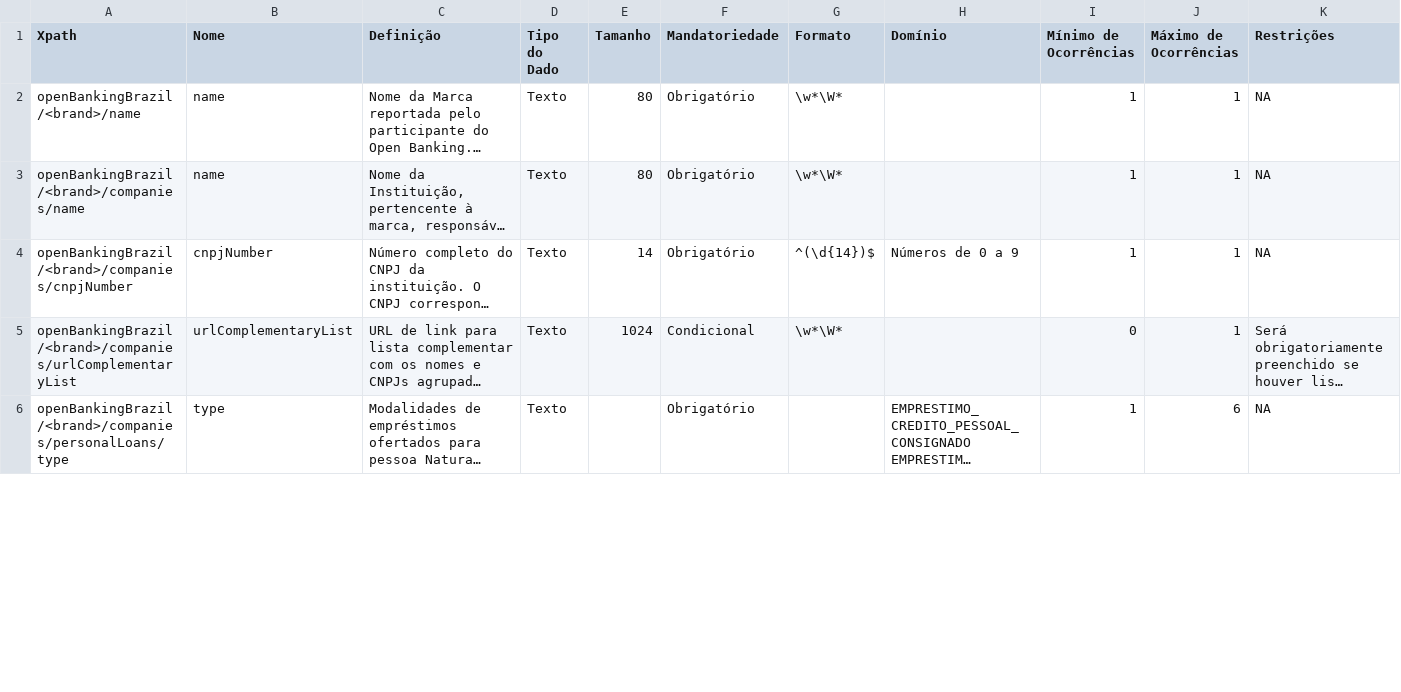
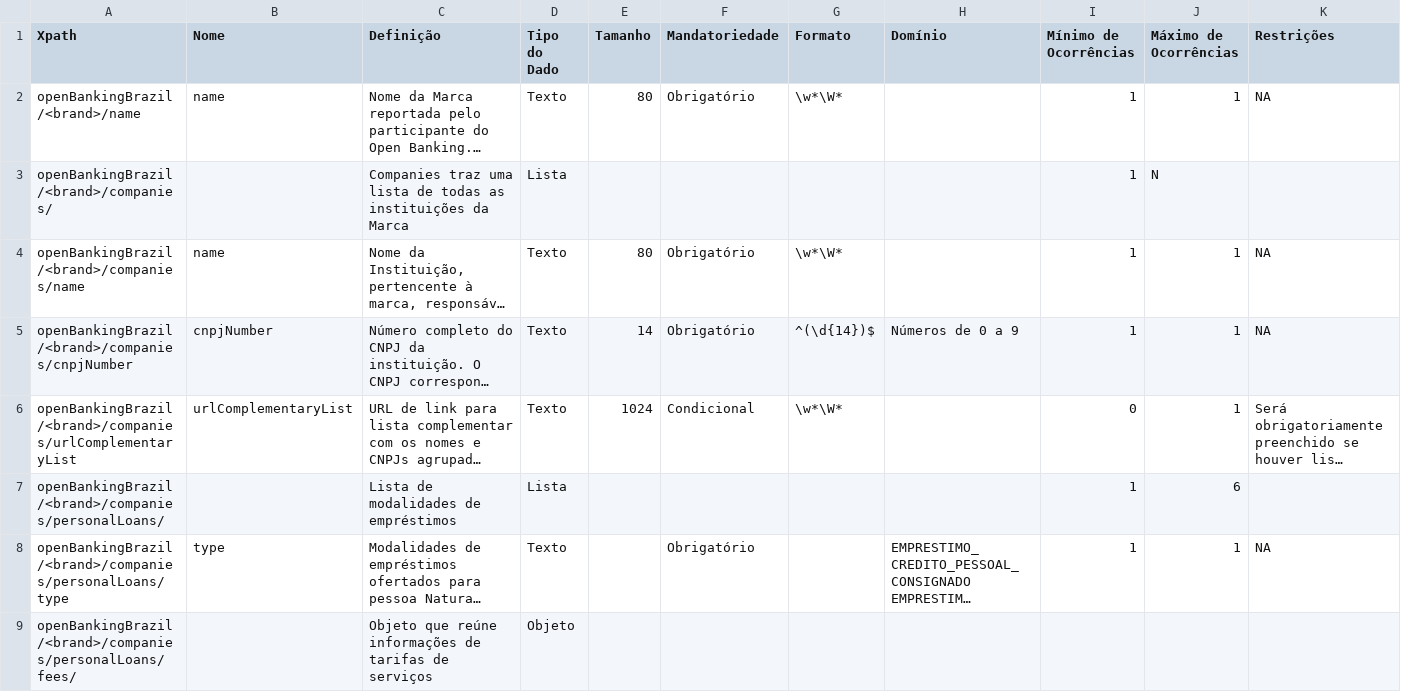
Before and after one commit to arielmoraes/areadesenvolvedor, a CSV file: dictionary/personal_loans.csv, drawn as a sheet; only a part is shown; long unchanged cells end in …; addresses are those after the commit; the diff covers the shown part only; the diff names each change by its address in the sheet, - before the commit and + after, or states it on an @@ line.

```diff
--- a/dictionary/personal_loans.csv
+++ b/dictionary/personal_loans.csv
+row 3: openBankingBrazil/<brand>/companies/ |  | Companies traz uma lista de todas as instituições da Marca | Lista |  |  |  |  | 1 | N
+row 7: openBankingBrazil/<brand>/companies/personalLoans/ |  | Lista de modalidades de empréstimos | Lista |  |  |  |  | 1 | 6
-J8 (Máximo de Ocorrências): 6
+J8 (Máximo de Ocorrências): 1
+row 9: openBankingBrazil/<brand>/companies/personalLoans/fees/ |  | Objeto que reúne informações de tarifas de serviços | Objeto
```
Also changed, not shown: 8 added rows and 38 edited cells elsewhere in this file, dictionary/business_credit_cards.csv, dictionary/business_invoice_financings.csv, 20 other files.
